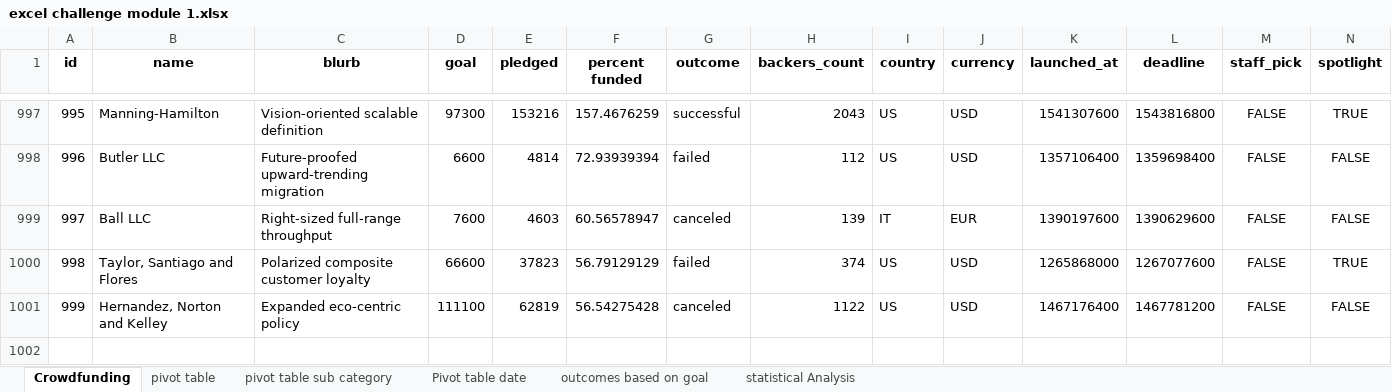
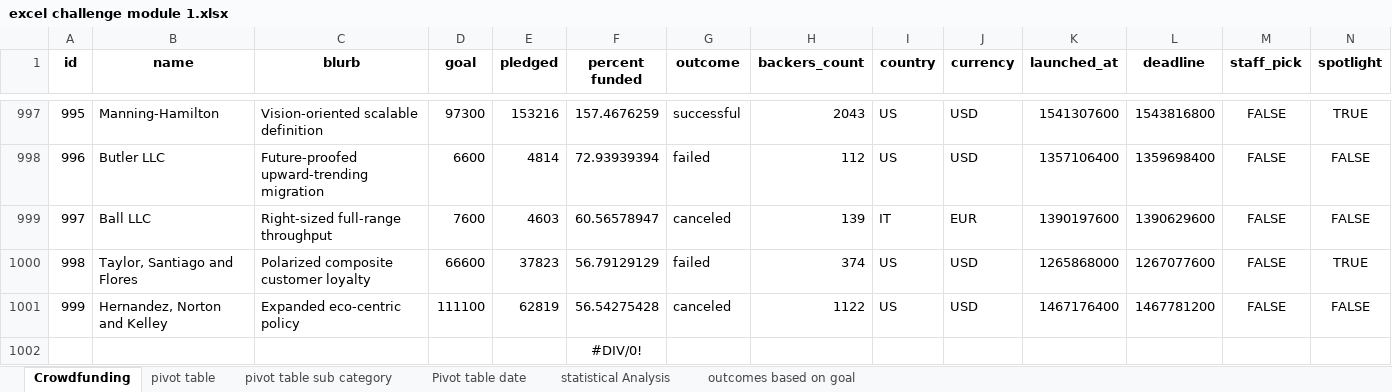
Before and after one commit to AsmaSaiyed/Module-1-Excel-, an Excel workbook: excel challenge module 1.xlsx, sheet Crowdfunding, drawn as a sheet; only a part is shown, gaps mark what is left out; values as stored, in another font and other column widths than the file's, no borders; conditional formats not drawn; rows hold the shown columns only; the diff names each change by its address in the sheet, - before the commit and + after, or states it on an @@ line.

Commit message:
Add files via upload

```diff
--- a/excel challenge module 1.xlsx (sheet Crowdfunding)
+++ b/excel challenge module 1.xlsx (sheet Crowdfunding)
@@ sheet tab order changed: Crowdfunding | pivot table | pivot table sub category | Pivot table date | statistical Analysis | outcomes based on goal @@
@@ row 1002 unhidden:  |  |  |  |  | #DIV/0! @@
```
Also changed, not shown: charts or pictures.
